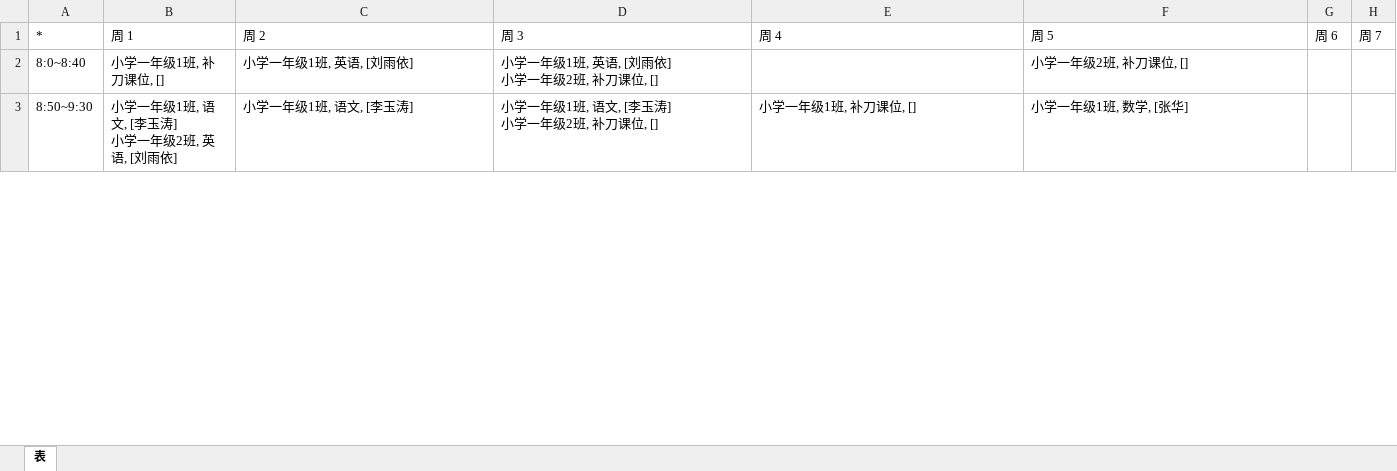
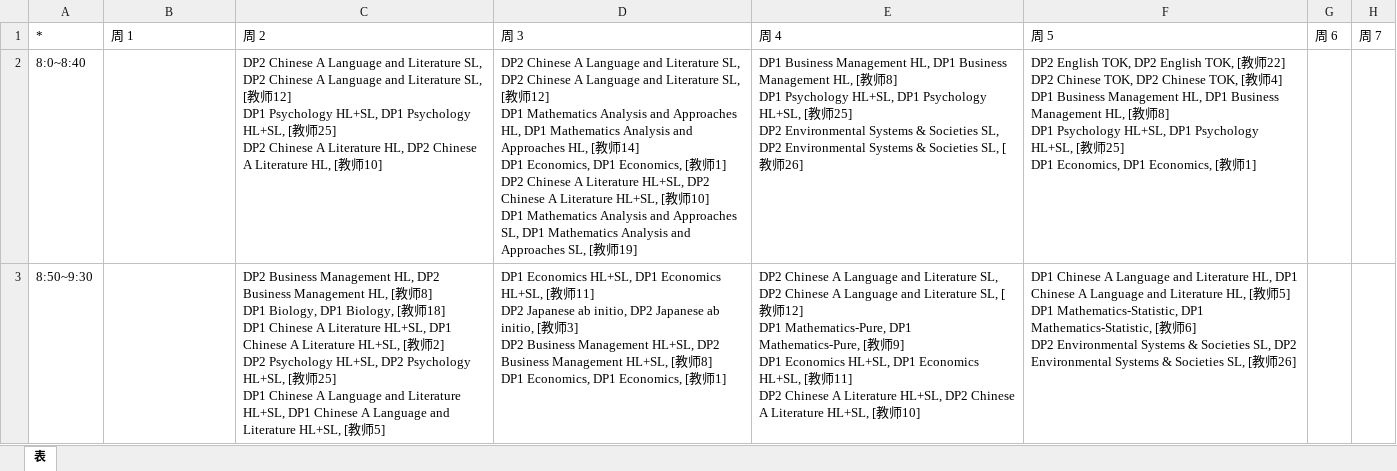
Before and after one commit to kercylan98/woats, an Excel workbook: out/all.xlsx, sheet 表, drawn as a sheet; only a part is shown; values as stored, in another font and other column widths than the file's, no borders; ↵ is a line break in a cell; the diff covers the shown part only; the diff names each change by its address in the sheet, - before the commit and + after, or states it on an @@ line.

```diff
--- a/out/all.xlsx (sheet 表)
+++ b/out/all.xlsx (sheet 表)
-B2: 小学一年级1班, 补刀课位, []
+B2: (empty)
-C2: 小学一年级1班, 英语, [刘雨依]
+C2: DP2 Chinese A Language and Literature SL, DP2 Chinese A Language and Literature SL, [教师12] ↵ DP1 Psychology HL+SL, DP1 Psychology HL+SL, [教师25] ↵ DP2 Chinese A Literature HL, DP2 Chinese A Literature HL, [教师10]
-D2: 小学一年级1班, 英语, [刘雨依] ↵ 小学一年级2班, 补刀课位, []
+D2: DP2 Chinese A Language and Literature SL, DP2 Chinese A Language and Literature SL, [教师12] ↵ DP1 Mathematics Analysis and Approaches HL, DP1 Mathematics Analysis and Approaches HL, [教师14] ↵ DP1 Economics, DP1 Economics, [教师1] ↵ DP2 Chinese A Literature HL+SL, DP2 Chinese A Literature HL+SL, [教师10] ↵ DP1 Mathematics Analysis and Approaches SL, DP1 Mathematics Analysis and Approaches SL, [教师19]
-E2: (empty)
+E2: DP1 Business Management HL, DP1 Business Management HL, [教师8] ↵ DP1 Psychology HL+SL, DP1 Psychology HL+SL, [教师25] ↵ DP2 Environmental Systems & Societies SL, DP2 Environmental Systems & Societies SL, [教师26]
-F2: 小学一年级2班, 补刀课位, []
+F2: DP2 English TOK, DP2 English TOK, [教师22] ↵ DP2 Chinese TOK, DP2 Chinese TOK, [教师4] ↵ DP1 Business Management HL, DP1 Business Management HL, [教师8] ↵ DP1 Psychology HL+SL, DP1 Psychology HL+SL, [教师25] ↵ DP1 Economics, DP1 Economics, [教师1]
-B3: 小学一年级1班, 语文, [李玉涛] ↵ 小学一年级2班, 英语, [刘雨依]
+B3: (empty)
-C3: 小学一年级1班, 语文, [李玉涛]
+C3: DP2 Business Management HL, DP2 Business Management HL, [教师8] ↵ DP1 Biology, DP1 Biology, [教师18] ↵ DP1 Chinese A Literature HL+SL, DP1 Chinese A Literature HL+SL, [教师2] ↵ DP2 Psychology HL+SL, DP2 Psychology HL+SL, [教师25] ↵ DP1 Chinese A Language and Literature HL+SL, DP1 Chinese A Language and Literature HL+SL, [教师5]
-D3: 小学一年级1班, 语文, [李玉涛] ↵ 小学一年级2班, 补刀课位, []
+D3: DP1 Economics HL+SL, DP1 Economics HL+SL, [教师11] ↵ DP2 Japanese ab initio, DP2 Japanese ab initio, [教师3] ↵ DP2 Business Management HL+SL, DP2 Business Management HL+SL, [教师8] ↵ DP1 Economics, DP1 Economics, [教师1]
-E3: 小学一年级1班, 补刀课位, []
+E3: DP2 Chinese A Language and Literature SL, DP2 Chinese A Language and Literature SL, [教师12] ↵ DP1 Mathematics-Pure, DP1 Mathematics-Pure, [教师9] ↵ DP1 Economics HL+SL, DP1 Economics HL+SL, [教师11] ↵ DP2 Chinese A Literature HL+SL, DP2 Chinese A Literature HL+SL, [教师10]
-F3: 小学一年级1班, 数学, [张华]
+F3: DP1 Chinese A Language and Literature HL, DP1 Chinese A Language and Literature HL, [教师5] ↵ DP1 Mathematics-Statistic, DP1 Mathematics-Statistic, [教师6] ↵ DP2 Environmental Systems & Societies SL, DP2 Environmental Systems & Societies SL, [教师26]
```
Also changed, not shown: 3 added rows and 29 edited cells elsewhere in this sheet, out/DP1 Mathematics-Pure.xlsx, out/DP1 Physics HL.xlsx, 9 other files.
